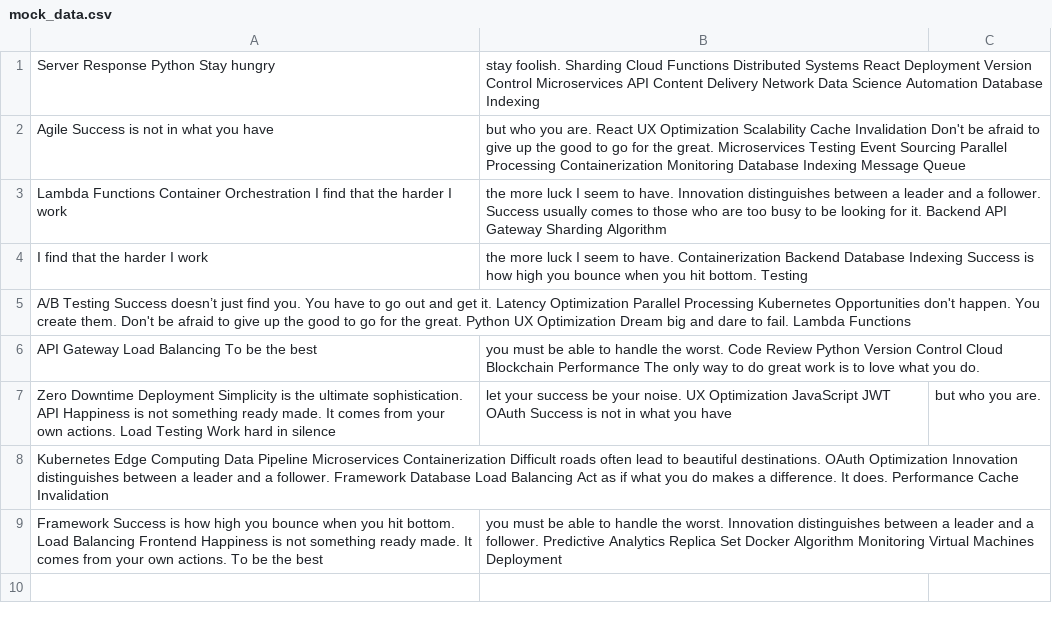
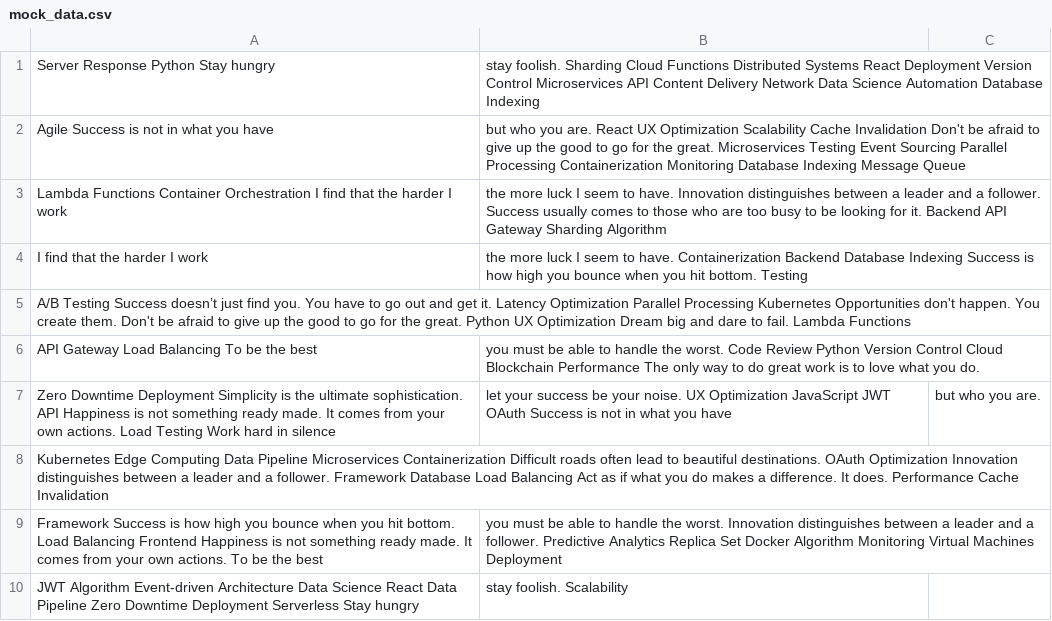
Before and after one commit to surfeit-shackle/curtistamsin, a CSV file: datasets/mock_data.csv, drawn as a sheet.

Commit message:
Updated datasets

```diff
--- a/datasets/mock_data.csv
+++ b/datasets/mock_data.csv
@@ -9 +9,2 @@ Kubernetes Edge Computing Data Pipeline Microservices Containerization Difficult
 Framework Success is how high you bounce when you hit bottom. Load Balancing Frontend Happiness is not something ready made. It comes from your own actions. To be the best, you must be able to handle the worst. Innovation distinguishes between a leader and a follower. Predictive Analytics Replica Set Docker Algorithm Monitoring Virtual Machines Deployment
+JWT Algorithm Event-driven Architecture Data Science React Data Pipeline Zero Downtime Deployment Serverless Stay hungry, stay foolish. Scalability
```
Also changed, not shown: 2 other files.
